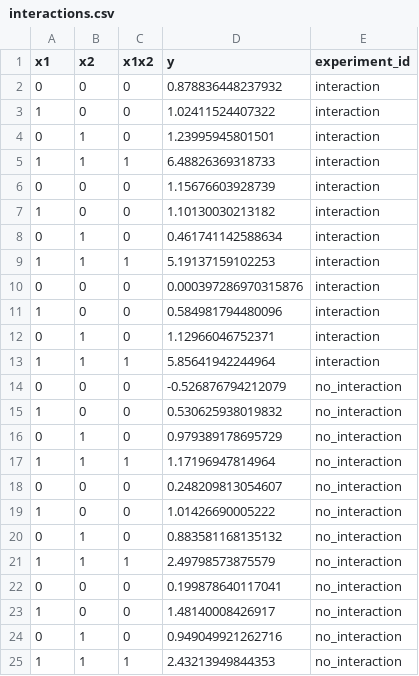
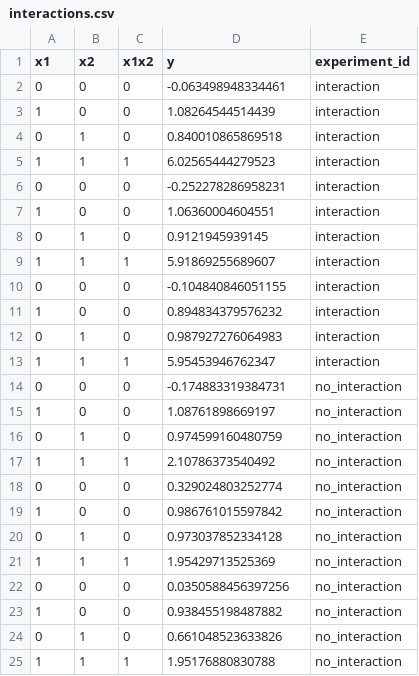
Before and after one commit to phrb/thesis, a CSV file: data/linear_effects/interactions.csv, drawn as a sheet.

Commit message:
Update data and plot for interactions plot

```diff
--- a/data/linear_effects/interactions.csv
+++ b/data/linear_effects/interactions.csv
@@ -1,25 +1,25 @@
 "x1","x2","x1x2","y","experiment_id"
-0,0,0,0.878836448237932,"interaction"
-1,0,0,1.02411524407322,"interaction"
-0,1,0,1.23995945801501,"interaction"
-1,1,1,6.48826369318733,"interaction"
-0,0,0,1.15676603928739,"interaction"
-1,0,0,1.10130030213182,"interaction"
-0,1,0,0.461741142588634,"interaction"
-1,1,1,5.19137159102253,"interaction"
-0,0,0,0.000397286970315876,"interaction"
-1,0,0,0.584981794480096,"interaction"
-0,1,0,1.12966046752371,"interaction"
-1,1,1,5.85641942244964,"interaction"
-0,0,0,-0.526876794212079,"no_interaction"
-1,0,0,0.530625938019832,"no_interaction"
-0,1,0,0.979389178695729,"no_interaction"
-1,1,1,1.17196947814964,"no_interaction"
-0,0,0,0.248209813054607,"no_interaction"
-1,0,0,1.01426690005222,"no_interaction"
-0,1,0,0.883581168135132,"no_interaction"
-1,1,1,2.49798573875579,"no_interaction"
-0,0,0,0.199878640117041,"no_interaction"
-1,0,0,1.48140008426917,"no_interaction"
-0,1,0,0.949049921262716,"no_interaction"
-1,1,1,2.43213949844353,"no_interaction"
+0,0,0,-0.063498948334461,"interaction"
+1,0,0,1.08264544514439,"interaction"
+0,1,0,0.840010865869518,"interaction"
+1,1,1,6.02565444279523,"interaction"
+0,0,0,-0.252278286958231,"interaction"
+1,0,0,1.06360004604551,"interaction"
+0,1,0,0.9121945939145,"interaction"
+1,1,1,5.91869255689607,"interaction"
+0,0,0,-0.104840846051155,"interaction"
+1,0,0,0.894834379576232,"interaction"
+0,1,0,0.987927276064983,"interaction"
+1,1,1,5.95453946762347,"interaction"
+0,0,0,-0.174883319384731,"no_interaction"
+1,0,0,1.08761898669197,"no_interaction"
+0,1,0,0.974599160480759,"no_interaction"
+1,1,1,2.10786373540492,"no_interaction"
+0,0,0,0.329024803252774,"no_interaction"
+1,0,0,0.986761015597842,"no_interaction"
+0,1,0,0.973037852334128,"no_interaction"
+1,1,1,1.95429713525369,"no_interaction"
+0,0,0,0.0350588456397256,"no_interaction"
+1,0,0,0.938455198487882,"no_interaction"
+0,1,0,0.661048523633826,"no_interaction"
+1,1,1,1.95176880830788,"no_interaction"
```
Also changed, not shown: 1 other file.
